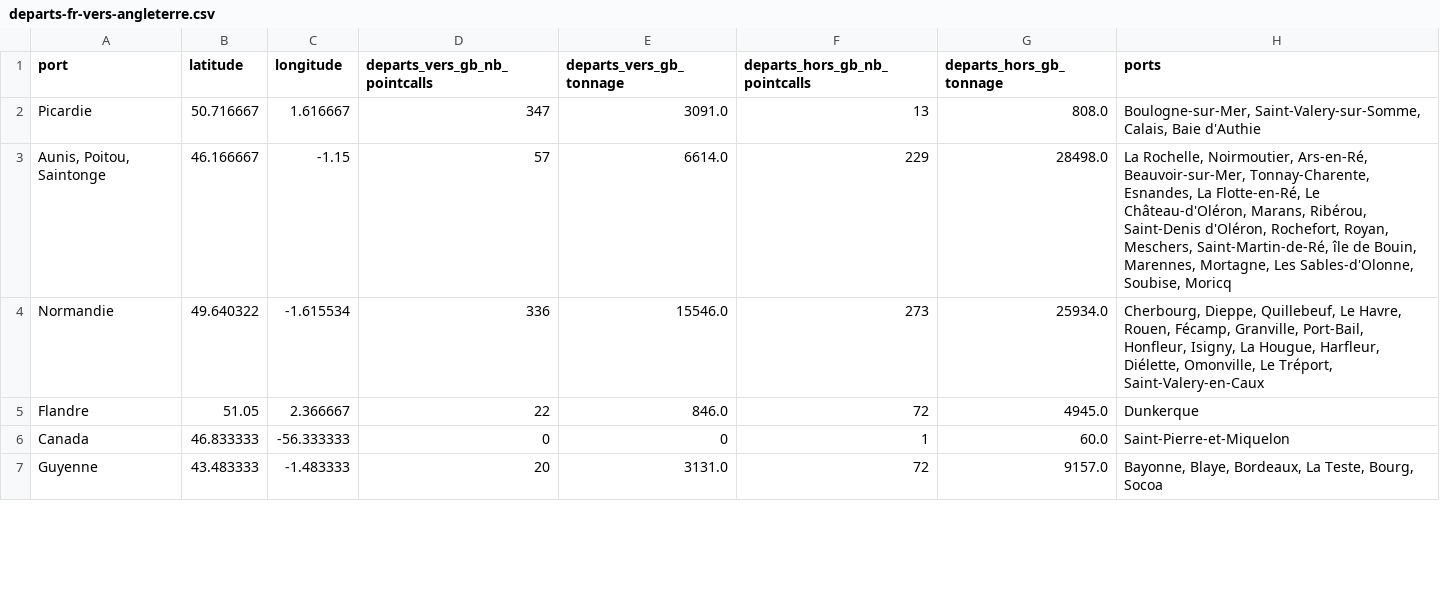
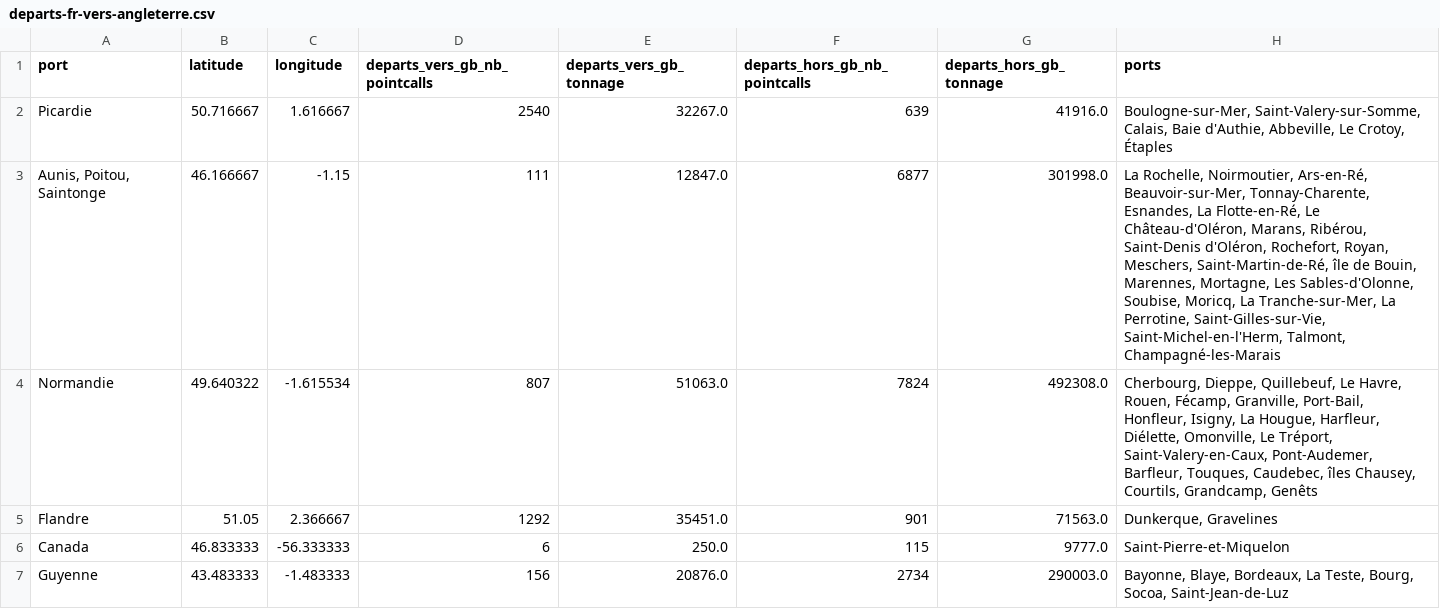
Before and after one commit to medialab/portic-storymaps-2022, a CSV file: data/departs-fr-vers-angleterre.csv, drawn as a sheet; only a part is shown; the diff covers the shown part only.

```diff
--- a/data/departs-fr-vers-angleterre.csv
+++ b/data/departs-fr-vers-angleterre.csv
@@ -1,7 +1,7 @@
 port,latitude,longitude,departs_vers_gb_nb_pointcalls,departs_vers_gb_tonnage,departs_hors_gb_nb_pointcalls,departs_hors_gb_tonnage,ports
-Picardie,50.716667,1.616667,347,3091.0,13,808.0,"Boulogne-sur-Mer, Saint-Valery-sur-Somme, Calais, Baie d'Authie"
-"Aunis, Poitou, Saintonge",46.166667,-1.15,57,6614.0,229,28498.0,"La Rochelle, Noirmoutier, Ars-en-Ré, Beauvoir-sur-Mer, Tonnay-Charente, Esnandes, La Flotte-en-Ré, Le Château-d'Oléron, Marans, Ribérou, Saint-Denis d'Oléron, Rochefort, Royan, Meschers, Saint-Martin-de-Ré, île de Bouin, Marennes, Mortagne, Les Sables-d'Olonne, Soubise, Moricq"
-Normandie,49.640322,-1.615534,336,15546.0,273,25934.0,"Cherbourg, Dieppe, Quillebeuf, Le Havre, Rouen, Fécamp, Granville, Port-Bail, Honfleur, Isigny, La Hougue, Harfleur, Diélette, Omonville, Le Tréport, Saint-Valery-en-Caux"
-Flandre,51.05,2.366667,22,846.0,72,4945.0,Dunkerque
-Canada,46.833333,-56.333333,0,0,1,60.0,Saint-Pierre-et-Miquelon
-Guyenne,43.483333,-1.483333,20,3131.0,72,9157.0,"Bayonne, Blaye, Bordeaux, La Teste, Bourg, Socoa"
+Picardie,50.716667,1.616667,2540,32267.0,639,41916.0,"Boulogne-sur-Mer, Saint-Valery-sur-Somme, Calais, Baie d'Authie, Abbeville, Le Crotoy, Étaples"
+"Aunis, Poitou, Saintonge",46.166667,-1.15,111,12847.0,6877,301998.0,"La Rochelle, Noirmoutier, Ars-en-Ré, Beauvoir-sur-Mer, Tonnay-Charente, Esnandes, La Flotte-en-Ré, Le Château-d'Oléron, Marans, Ribérou, Saint-Denis d'Oléron, Rochefort, Royan, Meschers, Saint-Martin-de-Ré, île de Bouin, Marennes, Mortagne, Les Sables-d'Olonne, Soubise, Moricq, La Tranche-sur-Mer, La Perrotine, Saint-Gilles-sur-Vie, Saint-Michel-en-l'Herm, Talmont, Champagné-les-Marais"
+Normandie,49.640322,-1.615534,807,51063.0,7824,492308.0,"Cherbourg, Dieppe, Quillebeuf, Le Havre, Rouen, Fécamp, Granville, Port-Bail, Honfleur, Isigny, La Hougue, Harfleur, Diélette, Omonville, Le Tréport, Saint-Valery-en-Caux, Pont-Audemer, Barfleur, Touques, Caudebec, îles Chausey, Courtils, Grandcamp, Genêts"
+Flandre,51.05,2.366667,1292,35451.0,901,71563.0,"Dunkerque, Gravelines"
+Canada,46.833333,-56.333333,6,250.0,115,9777.0,Saint-Pierre-et-Miquelon
+Guyenne,43.483333,-1.483333,156,20876.0,2734,290003.0,"Bayonne, Blaye, Bordeaux, La Teste, Bourg, Socoa, Saint-Jean-de-Luz"
```
Also changed, not shown: 1 added row and 15 edited cells elsewhere in this file, data/fraude-exports.csv, data/homeports-from-dunkerque.csv, 32 other files.
